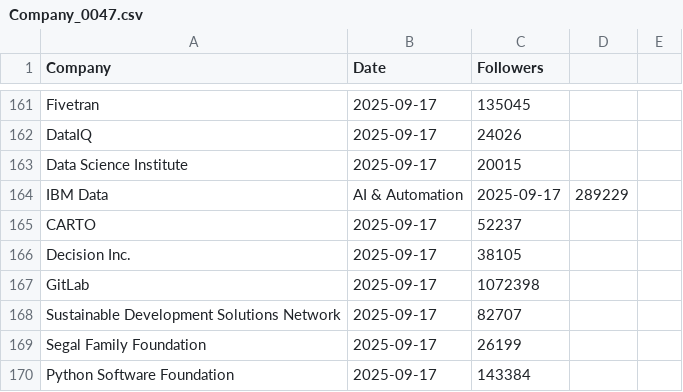
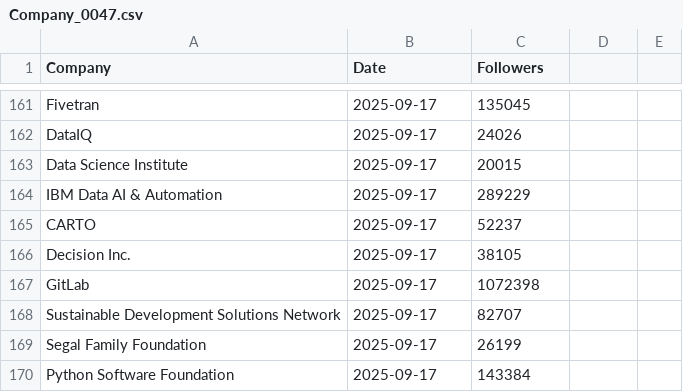
Before and after one commit to Joint-Operations-Working-Group/Social-Media-Analytics, a CSV file: Linkedin/Company_0047.csv, drawn as a sheet; only a part is shown, gaps mark what is left out; removed rows and columns are numbered as before the commit, all else as after; the diff names each change by its address in the sheet, - before the commit and + after, or states it on an @@ line.

Commit message:
Update Company_0047.csv

```diff
--- a/Linkedin/Company_0047.csv
+++ b/Linkedin/Company_0047.csv
-row 164: IBM Data | AI & Automation | 2025-09-17 | 289229
+row 164: IBM Data AI & Automation | 2025-09-17 | 289229
```
